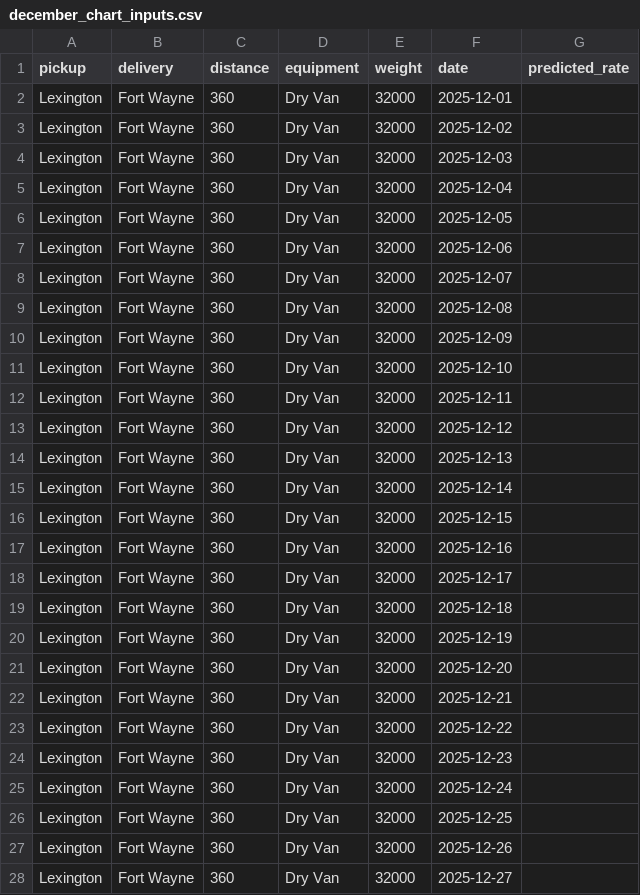
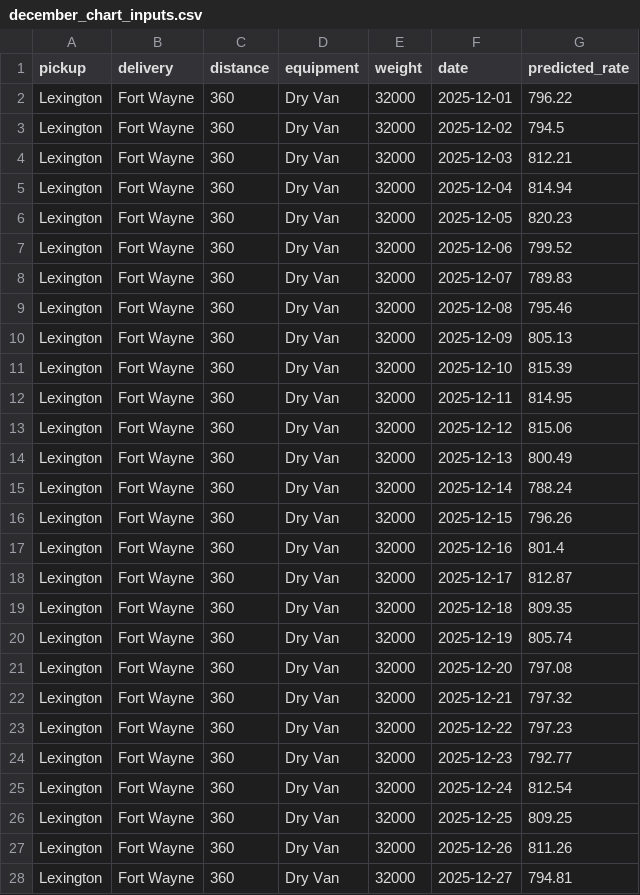
Before and after one commit to alihaider678/freight-rate-prediction, a CSV file: data/december_chart_inputs.csv, drawn as a sheet; only a part is shown; the diff covers the shown part only.

```diff
--- a/data/december_chart_inputs.csv
+++ b/data/december_chart_inputs.csv
@@ -1,28 +1,28 @@
 pickup,delivery,distance,equipment,weight,date,predicted_rate
-Lexington,Fort Wayne,360,Dry Van,32000,2025-12-01,
-Lexington,Fort Wayne,360,Dry Van,32000,2025-12-02,
-Lexington,Fort Wayne,360,Dry Van,32000,2025-12-03,
-Lexington,Fort Wayne,360,Dry Van,32000,2025-12-04,
-Lexington,Fort Wayne,360,Dry Van,32000,2025-12-05,
-Lexington,Fort Wayne,360,Dry Van,32000,2025-12-06,
-Lexington,Fort Wayne,360,Dry Van,32000,2025-12-07,
-Lexington,Fort Wayne,360,Dry Van,32000,2025-12-08,
-Lexington,Fort Wayne,360,Dry Van,32000,2025-12-09,
-Lexington,Fort Wayne,360,Dry Van,32000,2025-12-10,
-Lexington,Fort Wayne,360,Dry Van,32000,2025-12-11,
-Lexington,Fort Wayne,360,Dry Van,32000,2025-12-12,
-Lexington,Fort Wayne,360,Dry Van,32000,2025-12-13,
-Lexington,Fort Wayne,360,Dry Van,32000,2025-12-14,
-Lexington,Fort Wayne,360,Dry Van,32000,2025-12-15,
-Lexington,Fort Wayne,360,Dry Van,32000,2025-12-16,
-Lexington,Fort Wayne,360,Dry Van,32000,2025-12-17,
-Lexington,Fort Wayne,360,Dry Van,32000,2025-12-18,
-Lexington,Fort Wayne,360,Dry Van,32000,2025-12-19,
-Lexington,Fort Wayne,360,Dry Van,32000,2025-12-20,
-Lexington,Fort Wayne,360,Dry Van,32000,2025-12-21,
-Lexington,Fort Wayne,360,Dry Van,32000,2025-12-22,
-Lexington,Fort Wayne,360,Dry Van,32000,2025-12-23,
-Lexington,Fort Wayne,360,Dry Van,32000,2025-12-24,
-Lexington,Fort Wayne,360,Dry Van,32000,2025-12-25,
-Lexington,Fort Wayne,360,Dry Van,32000,2025-12-26,
-Lexington,Fort Wayne,360,Dry Van,32000,2025-12-27,
+Lexington,Fort Wayne,360,Dry Van,32000,2025-12-01,796.22
+Lexington,Fort Wayne,360,Dry Van,32000,2025-12-02,794.5
+Lexington,Fort Wayne,360,Dry Van,32000,2025-12-03,812.21
+Lexington,Fort Wayne,360,Dry Van,32000,2025-12-04,814.94
+Lexington,Fort Wayne,360,Dry Van,32000,2025-12-05,820.23
+Lexington,Fort Wayne,360,Dry Van,32000,2025-12-06,799.52
+Lexington,Fort Wayne,360,Dry Van,32000,2025-12-07,789.83
+Lexington,Fort Wayne,360,Dry Van,32000,2025-12-08,795.46
+Lexington,Fort Wayne,360,Dry Van,32000,2025-12-09,805.13
+Lexington,Fort Wayne,360,Dry Van,32000,2025-12-10,815.39
+Lexington,Fort Wayne,360,Dry Van,32000,2025-12-11,814.95
+Lexington,Fort Wayne,360,Dry Van,32000,2025-12-12,815.06
+Lexington,Fort Wayne,360,Dry Van,32000,2025-12-13,800.49
+Lexington,Fort Wayne,360,Dry Van,32000,2025-12-14,788.24
+Lexington,Fort Wayne,360,Dry Van,32000,2025-12-15,796.26
+Lexington,Fort Wayne,360,Dry Van,32000,2025-12-16,801.4
+Lexington,Fort Wayne,360,Dry Van,32000,2025-12-17,812.87
+Lexington,Fort Wayne,360,Dry Van,32000,2025-12-18,809.35
+Lexington,Fort Wayne,360,Dry Van,32000,2025-12-19,805.74
+Lexington,Fort Wayne,360,Dry Van,32000,2025-12-20,797.08
+Lexington,Fort Wayne,360,Dry Van,32000,2025-12-21,797.32
+Lexington,Fort Wayne,360,Dry Van,32000,2025-12-22,797.23
+Lexington,Fort Wayne,360,Dry Van,32000,2025-12-23,792.77
+Lexington,Fort Wayne,360,Dry Van,32000,2025-12-24,812.54
+Lexington,Fort Wayne,360,Dry Van,32000,2025-12-25,809.25
+Lexington,Fort Wayne,360,Dry Van,32000,2025-12-26,811.26
+Lexington,Fort Wayne,360,Dry Van,32000,2025-12-27,794.81
```
Also changed, not shown: 4 edited cells elsewhere in this file, 3 other files.
